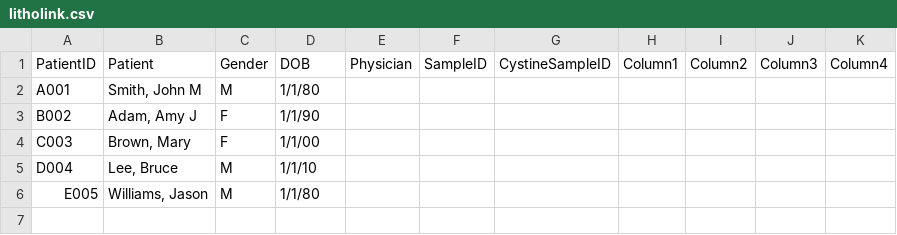
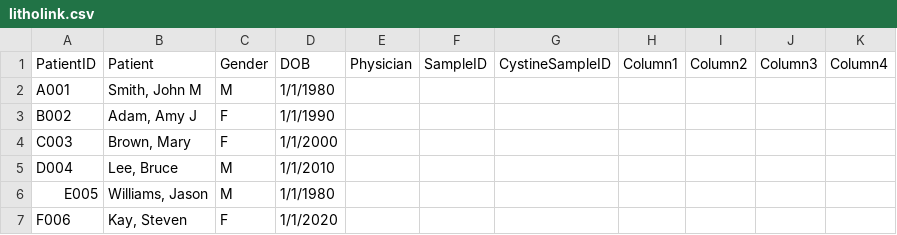
Before and after one commit to VandyYuboF/linkage_algorithm, a CSV file: litholink.csv, drawn as a sheet.

```diff
--- a/litholink.csv
+++ b/litholink.csv
@@ -1,6 +1,7 @@
 PatientID,Patient,Gender,DOB,Physician,SampleID,CystineSampleID,Column1,Column2,Column3,Column4
-A001,"Smith, John M",M,1/1/80,,,,,,,
-B002,"Adam, Amy J",F,1/1/90,,,,,,,
-C003,"Brown, Mary",F,1/1/00,,,,,,,
-D004,"Lee, Bruce",M,1/1/10,,,,,,,
-E005,"Williams, Jason",M,1/1/80,,,,,,,
+A001,"Smith, John M",M,1/1/1980,,,,,,,
+B002,"Adam, Amy J",F,1/1/1990,,,,,,,
+C003,"Brown, Mary",F,1/1/2000,,,,,,,
+D004,"Lee, Bruce",M,1/1/2010,,,,,,,
+E005,"Williams, Jason",M,1/1/1980,,,,,,,
+F006,"Kay, Steven",F,1/1/2020,,,,,,,
```
Also changed, not shown: 3 other files.
